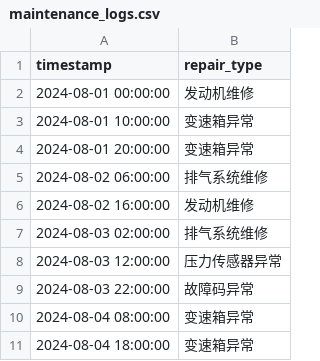
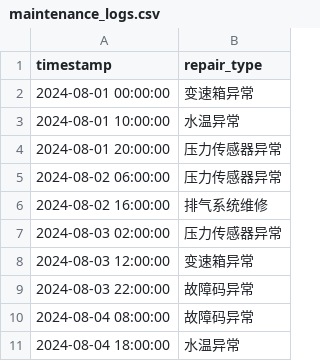
Before and after one commit to wuchenhu98/yantaigang_project, a CSV file: data/maintenance_logs.csv, drawn as a sheet.

```diff
--- a/data/maintenance_logs.csv
+++ b/data/maintenance_logs.csv
@@ -1,11 +1,11 @@
 timestamp,repair_type
-2024-08-01 00:00:00,发动机维修
-2024-08-01 10:00:00,变速箱异常
-2024-08-01 20:00:00,变速箱异常
-2024-08-02 06:00:00,排气系统维修
-2024-08-02 16:00:00,发动机维修
-2024-08-03 02:00:00,排气系统维修
-2024-08-03 12:00:00,压力传感器异常
+2024-08-01 00:00:00,变速箱异常
+2024-08-01 10:00:00,水温异常
+2024-08-01 20:00:00,压力传感器异常
+2024-08-02 06:00:00,压力传感器异常
+2024-08-02 16:00:00,排气系统维修
+2024-08-03 02:00:00,压力传感器异常
+2024-08-03 12:00:00,变速箱异常
 2024-08-03 22:00:00,故障码异常
-2024-08-04 08:00:00,变速箱异常
-2024-08-04 18:00:00,变速箱异常
+2024-08-04 08:00:00,故障码异常
+2024-08-04 18:00:00,水温异常
```
Also changed, not shown: data/device_operation_data.csv, 23 other files.
